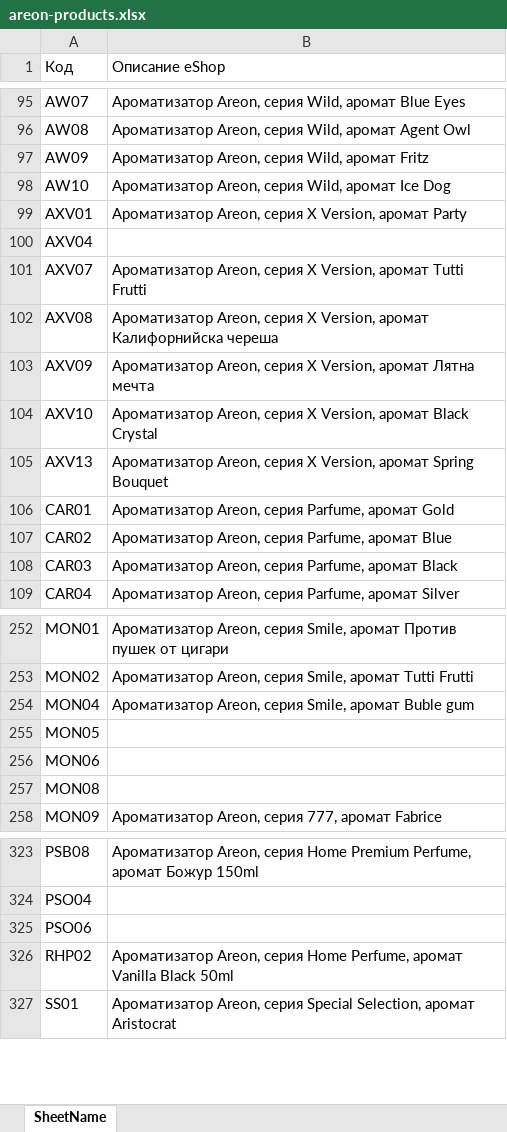
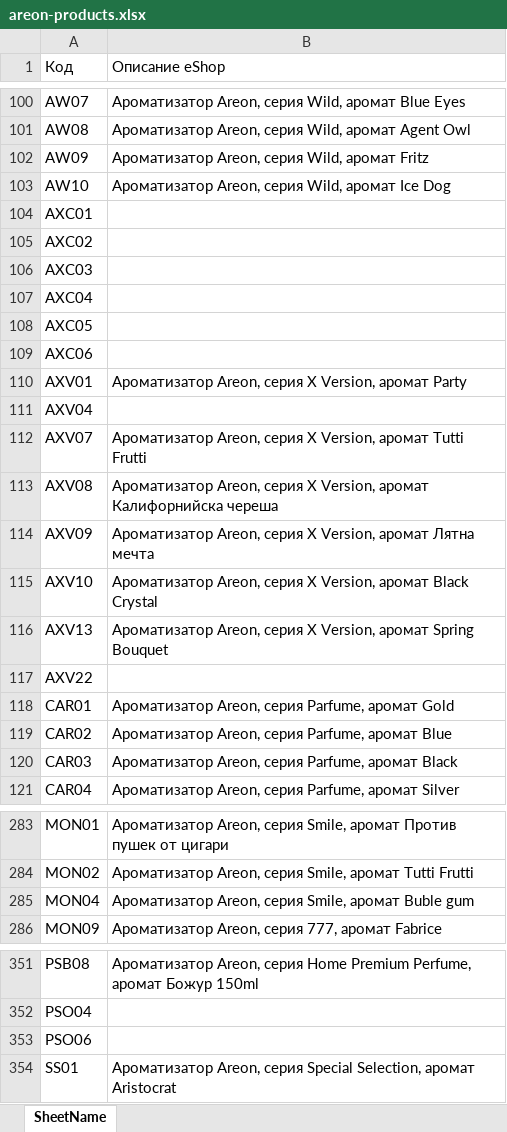
Before and after one commit to langarov99/maintenance-503, an Excel workbook: data/suppliers/areon-products.xlsx, sheet SheetName, drawn as a sheet; only a part is shown, gaps mark what is left out; values as stored, in another font and other column widths than the file's, no borders; conditional formats not drawn; the diff covers the shown part only; the diff names each change by its address in the sheet, - before the commit and + after, or states it on an @@ line.

```diff
--- a/data/suppliers/areon-products.xlsx (sheet SheetName)
+++ b/data/suppliers/areon-products.xlsx (sheet SheetName)
+row 104: AXC01
+row 105: AXC02
+row 106: AXC03
+row 107: AXC04
+row 108: AXC05
+row 109: AXC06
+row 117: AXV22
@@ row 255 moved to row 33: MON05 @@
@@ row 256 moved to row 34: MON06 @@
@@ row 257 moved to row 35: MON08 @@
@@ row 326 moved to row 36: RHP02 @@
```
Also changed, not shown: 20 added rows and 22 moved rows elsewhere in this sheet, data/suppliers/areon-code-map.xlsx, data/suppliers/xado-code-map.xlsx.
